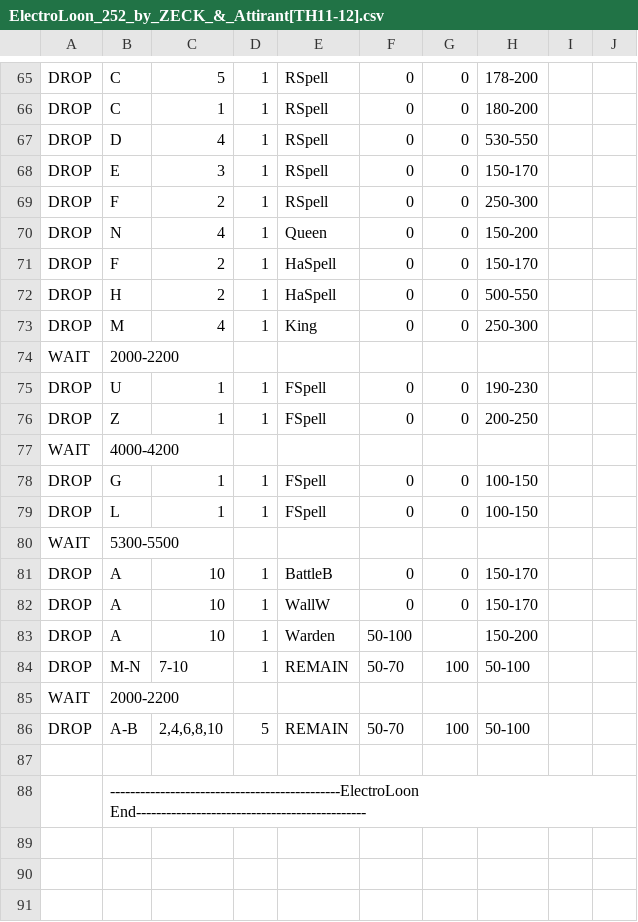
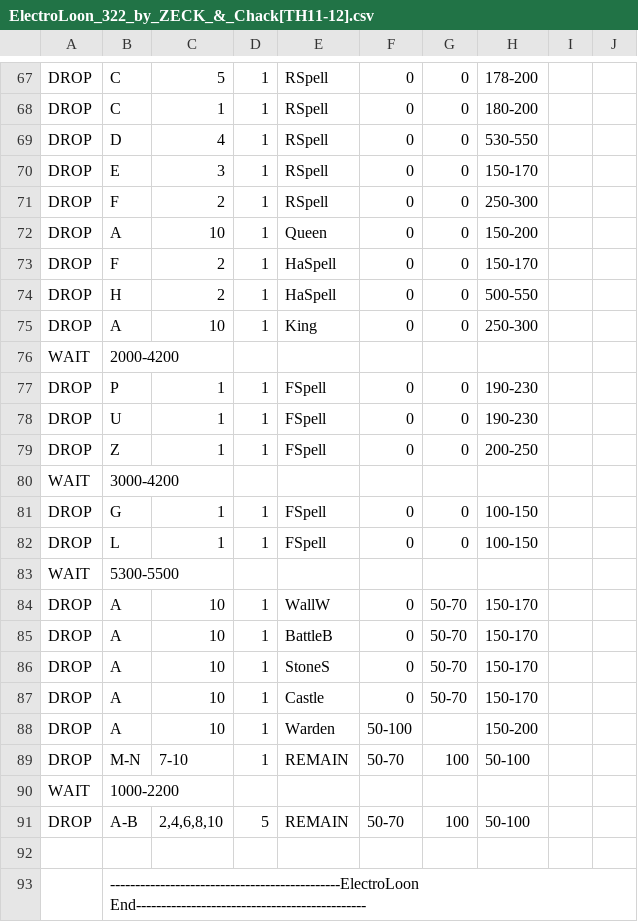
Before and after one commit to ChackBR/MyBot_v7, a CSV file: CSV/Attack/ElectroLoon_322_by_ZECK_&_Chack[TH11-12].csv (was CSV/Attack/ElectroLoon_252_by_ZECK_&_Attirant[TH11-12].csv), drawn as a sheet; only a part is shown, gaps mark what is left out; the diff covers the shown part only.

```diff
--- a/CSV/Attack/ElectroLoon_252_by_ZECK_&_Attirant[TH11-12].csv
+++ b/CSV/Attack/ElectroLoon_322_by_ZECK_&_Chack[TH11-12].csv
@@ -69,10 +71,11 @@ DROP  |E          |3          |1          |RSpell     |0          |0          |1
 DROP  |F          |2          |1          |RSpell     |0          |0          |250-300    |           |           |
-DROP  |N          |4          |1          |Queen      |0          |0          |150-200    |           |           |
+DROP  |A          |10         |1          |Queen      |0          |0          |150-200    |           |           |
 DROP  |F          |2          |1          |HaSpell    |0          |0          |150-170    |           |           |
 DROP  |H          |2          |1          |HaSpell    |0          |0          |500-550    |           |           |
-DROP  |M          |4          |1          |King       |0          |0          |250-300    |           |           |
-WAIT  |2000-2200  |           |           |           |           |           |           |           |           |
+DROP  |A          |10         |1          |King       |0          |0          |250-300    |           |           |
+WAIT  |2000-4200  |           |           |           |           |           |           |           |           |
+DROP  |P          |1          |1          |FSpell     |0          |0          |190-230    |           |           |
 DROP  |U          |1          |1          |FSpell     |0          |0          |190-230    |           |           |
 DROP  |Z          |1          |1          |FSpell     |0          |0          |200-250    |           |           |
-WAIT  |4000-4200  |           |           |           |           |           |           |           |           |
+WAIT  |3000-4200  |           |           |           |           |           |           |           |           |
 DROP  |G          |1          |1          |FSpell     |0          |0          |100-150    |           |           |
@@ -80,7 +83,9 @@ DROP  |L          |1          |1          |FSpell     |0          |0          |1
 WAIT  |5300-5500  |           |           |           |           |           |           |           |           |
-DROP  |A          |10         |1          |BattleB    |0          |0          |150-170    |           |           |
-DROP  |A          |10         |1          |WallW      |0          |0          |150-170    |           |           |
+DROP  |A          |10         |1          |WallW      |0          |50-70      |150-170    |           |           |
+DROP  |A          |10         |1          |BattleB    |0          |50-70      |150-170    |           |           |
+DROP  |A          |10         |1          |StoneS     |0          |50-70      |150-170    |           |
+DROP  |A          |10         |1          |Castle     |0          |50-70      |150-170    |           |           |
 DROP  |A          |10         |1          |Warden     |50-100     |           |150-200    |           |           |
 DROP  |M-N        |7-10       |1          |REMAIN     |50-70      |100        |50-100     |           |           |
-WAIT  |2000-2200  |           |           |           |           |           |           |           |           |
+WAIT  |1000-2200  |           |           |           |           |           |           |           |           |
 DROP  |A-B        |2,4,6,8,10 |5          |REMAIN     |50-70      |100        |50-100     |           |           |
```
Also changed, not shown: 3 added rows, 1 removed row, 1 moved row and 3 edited cells elsewhere in this file, CSV/Attack/ElectroLoon_321_by_ZECK_&_Chack[TH11-12].csv, 4 other files.
